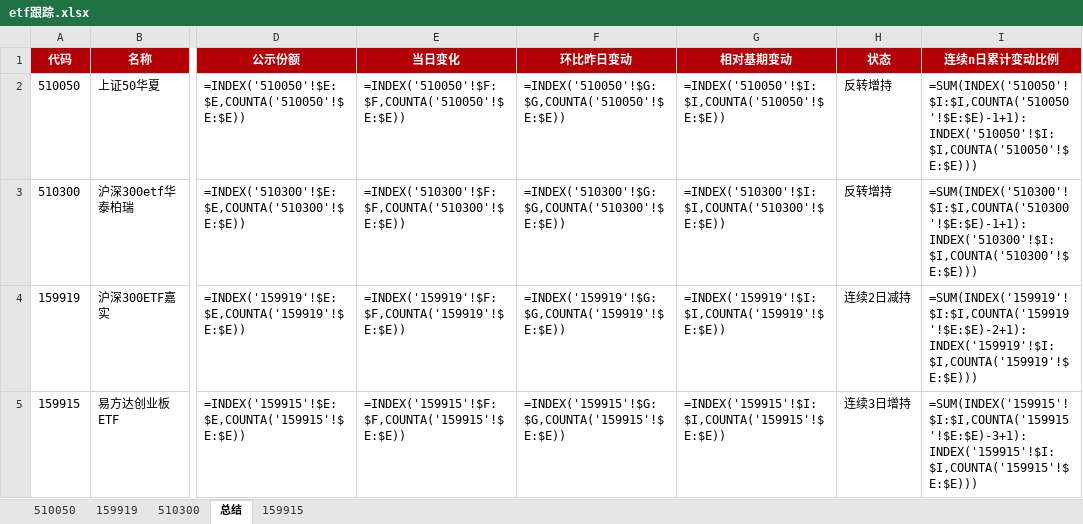
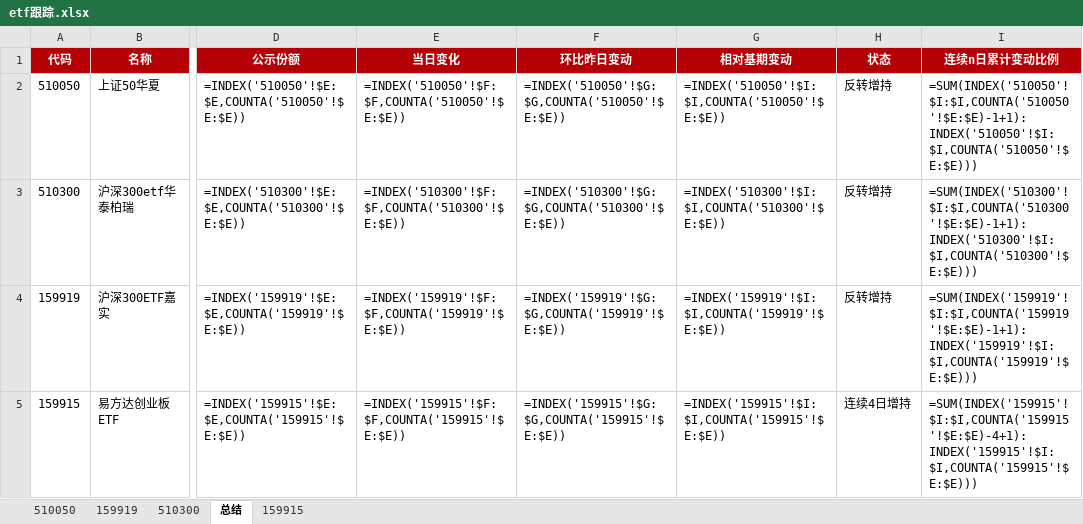
Before and after one commit to steve849739/Etf-tracker, an Excel workbook: etf跟踪.xlsx, sheet 总结, drawn as a sheet; only a part is shown, gaps mark what is left out; values as stored, in another font and other column widths than the file's, no borders; formulas without a stored value are shown as written; the diff names each change by its address in the sheet, - before the commit and + after, or states it on an @@ line.

```diff
--- a/etf跟踪.xlsx (sheet 总结)
+++ b/etf跟踪.xlsx (sheet 总结)
-H4 (状态): 连续2日减持
+H4 (状态): 反转增持
-I4 (连续n日累计变动比例): =SUM(INDEX('159919'!$I:$I,COUNTA('159919'!$E:$E)-2+1):INDEX('159919'!$I:$I,COUNTA('159919'!$E:$E)))
+I4 (连续n日累计变动比例): =SUM(INDEX('159919'!$I:$I,COUNTA('159919'!$E:$E)-1+1):INDEX('159919'!$I:$I,COUNTA('159919'!$E:$E)))
-H5 (状态): 连续3日增持
+H5 (状态): 连续4日增持
-I5 (连续n日累计变动比例): =SUM(INDEX('159915'!$I:$I,COUNTA('159915'!$E:$E)-3+1):INDEX('159915'!$I:$I,COUNTA('159915'!$E:$E)))
+I5 (连续n日累计变动比例): =SUM(INDEX('159915'!$I:$I,COUNTA('159915'!$E:$E)-4+1):INDEX('159915'!$I:$I,COUNTA('159915'!$E:$E)))
```
Also changed, not shown: sheet 159919, sheet 159915, 2 other files.
